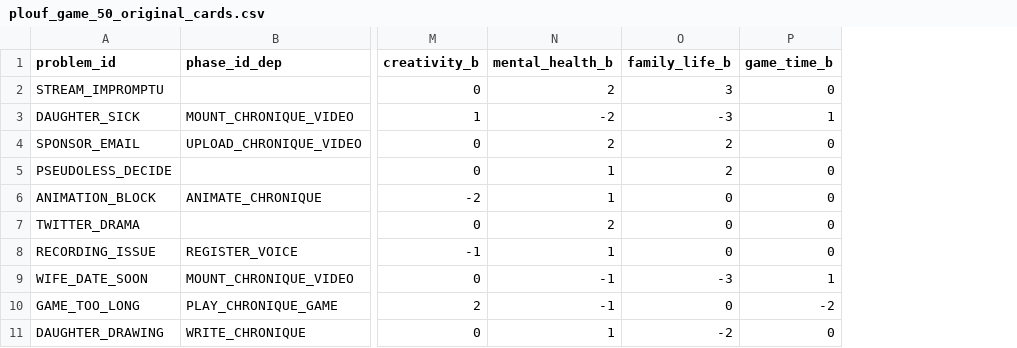
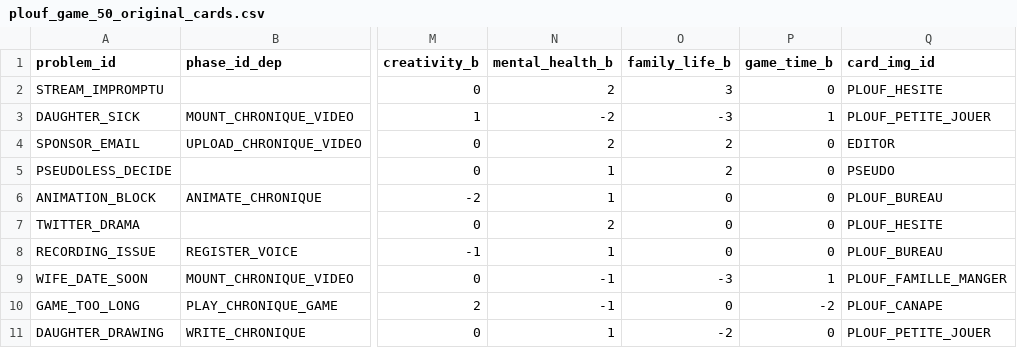
Before and after one commit to naparuba/plouf, a CSV file: plouf_game_50_original_cards.csv, drawn as a sheet; only a part is shown, gaps mark what is left out; the diff names each change by its address in the sheet, - before the commit and + after, or states it on an @@ line.

Commit message:
Enh: link images to the card

```diff
--- a/plouf_game_50_original_cards.csv
+++ b/plouf_game_50_original_cards.csv
+column Q (card_img_id), rows 2-11: PLOUF_HESITE | PLOUF_PETITE_JOUER | EDITOR | PSEUDO | PLOUF_BUREAU | PLOUF_HESITE | PLOUF_BUREAU | PLOUF_FAMILLE_MANGER | PLOUF_CANAPE | PLOUF_PETITE_JOUER
```
